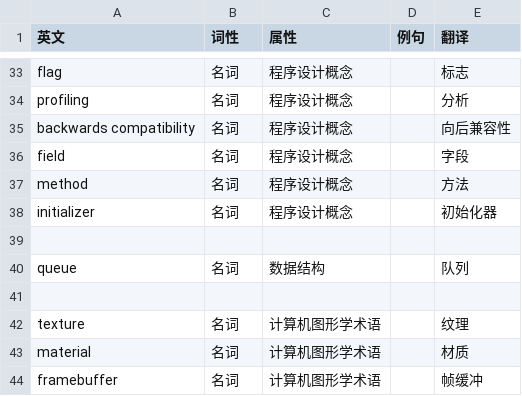
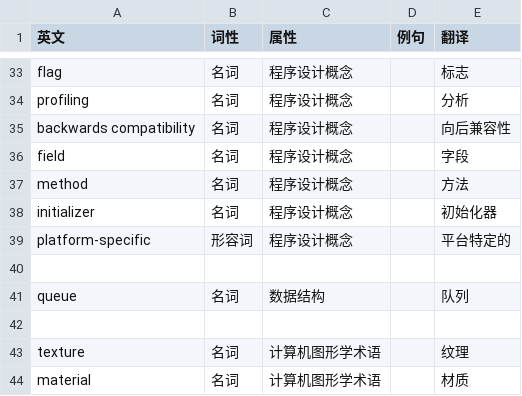
Before and after one commit to chuigda/Vulkan-Tutorial-Rust-CN, a CSV file: TERMINOLOGY.csv, drawn as a sheet; only a part is shown, gaps mark what is left out; the shorter side is filled out with more unchanged rows.

```diff
--- a/TERMINOLOGY.csv
+++ b/TERMINOLOGY.csv
@@ -38,2 +38,3 @@ method,名词,程序设计概念,,方法
 initializer,名词,程序设计概念,,初始化器
+platform-specific,形容词,程序设计概念,,平台特定的
 
```
Also changed, not shown: 1 other file.
